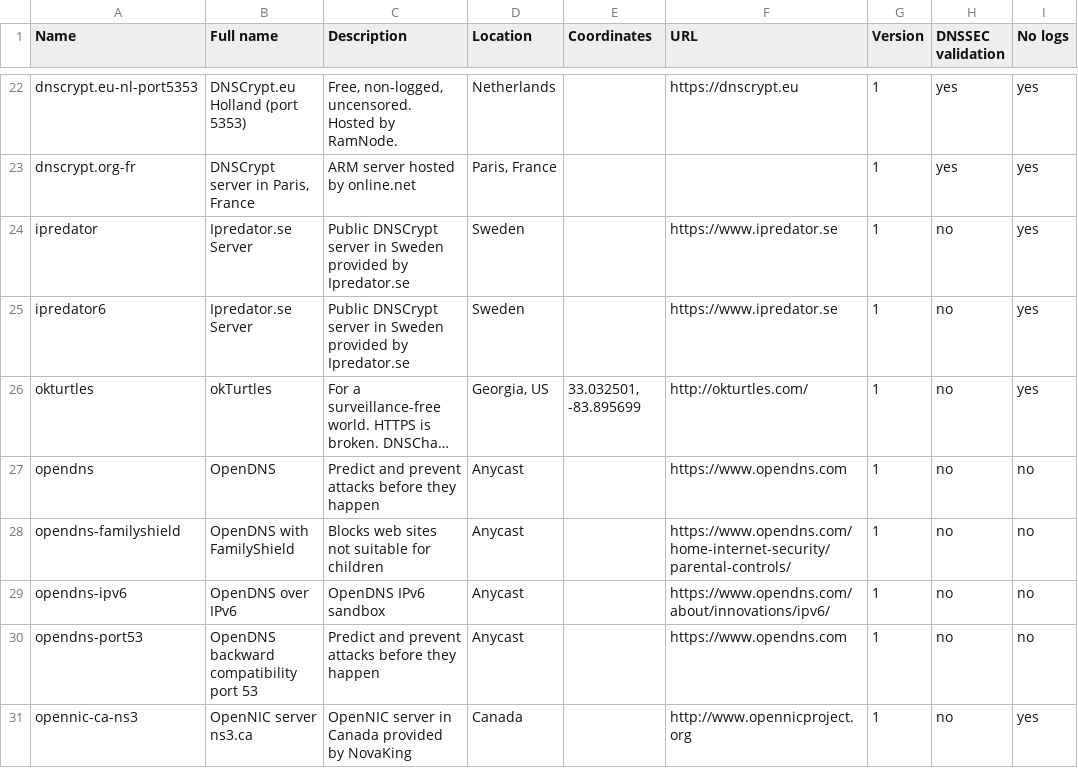
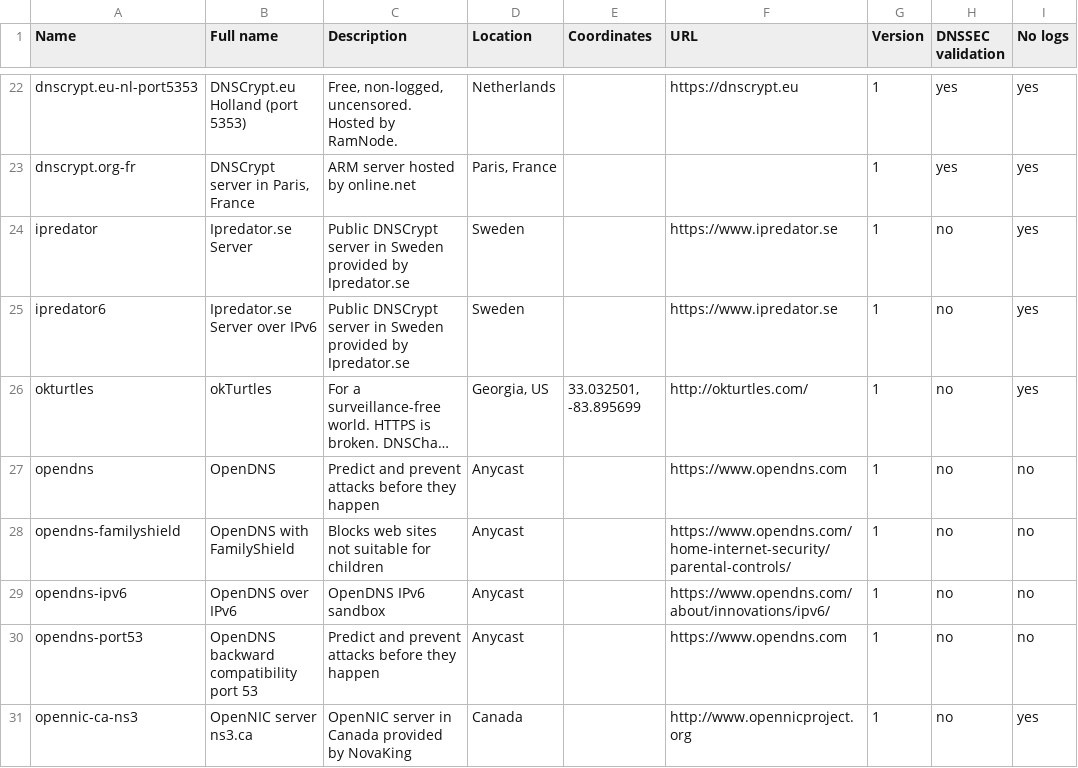
Before and after one commit to dyne/dnscrypt-proxy, a CSV file: dnscrypt-resolvers.csv, drawn as a sheet; only a part is shown, gaps mark what is left out; long unchanged cells end in …; the diff names each change by its address in the sheet, - before the commit and + after, or states it on an @@ line.

Commit message:
Use different short descriptions for ipredator and ipredator6

```diff
--- a/dnscrypt-resolvers.csv
+++ b/dnscrypt-resolvers.csv
-B25 (Full name): Ipredator.se Server
+B25 (Full name): Ipredator.se Server over IPv6
```
